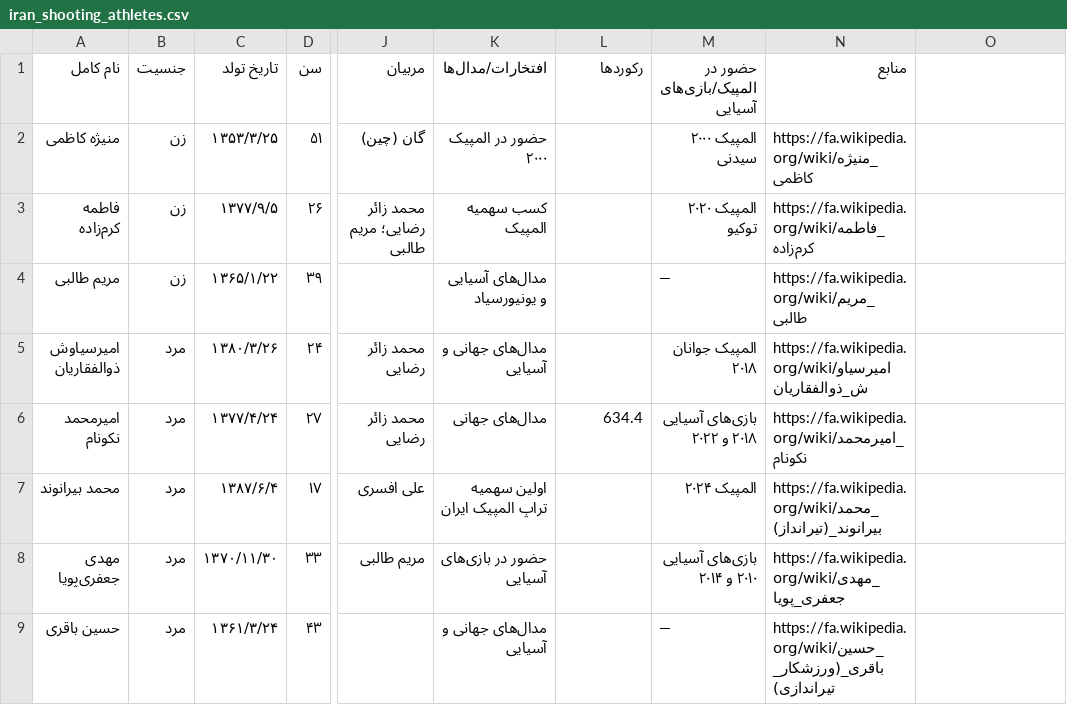
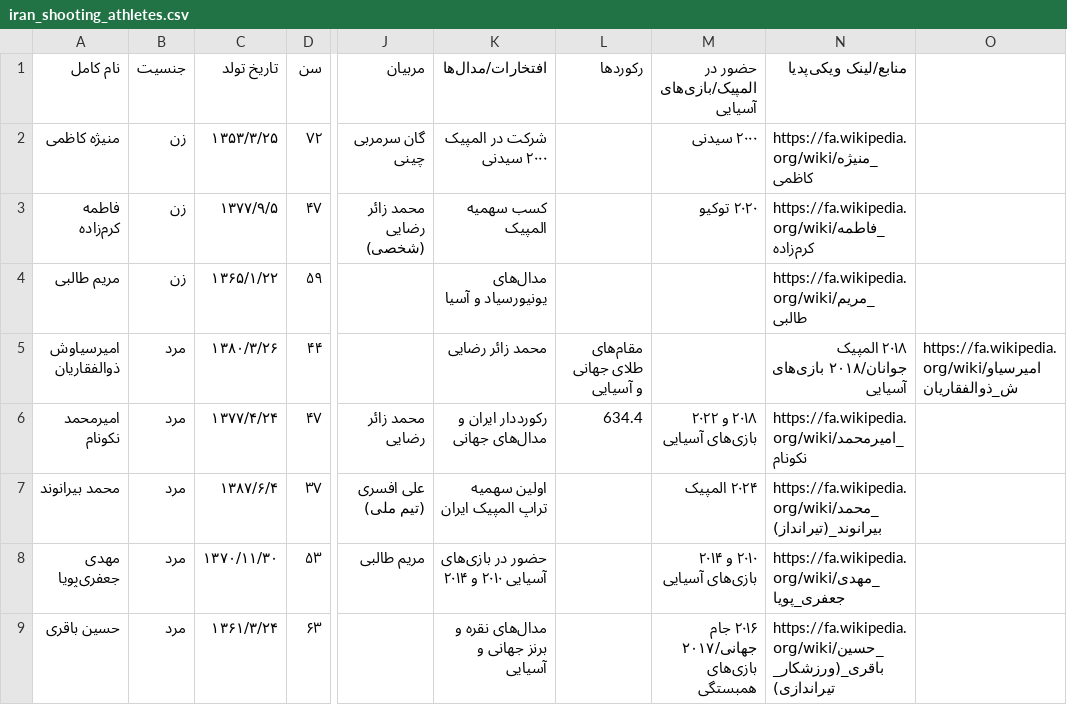
Before and after one commit to Zahra-Alikhani2004/ML_Final-project-, a CSV file: Dataset/iran_shooting_athletes.csv, drawn as a sheet; only a part is shown, gaps mark what is left out; the diff covers the shown part only; the diff names each change by its address in the sheet, - before the commit and + after, or states it on an @@ line.

Commit message:
Update iran_shooting_athletes.csv

```diff
--- a/Dataset/iran_shooting_athletes.csv
+++ b/Dataset/iran_shooting_athletes.csv
-N1: منابع
+N1: منابع/لینک ویکی‌پدیا
-D2 (سن): ۵۱
+D2 (سن): ۷۲
-J2 (مربیان): گان (چین)
+J2 (مربیان): گان سرمربی چینی
-K2 (افتخارات/مدال‌ها): حضور در المپیک ۲۰۰۰
+K2 (افتخارات/مدال‌ها): شرکت در المپیک ۲۰۰۰ سیدنی
-M2 (حضور در المپیک/بازی‌های آسیایی): المپیک ۲۰۰۰ سیدنی
+M2 (حضور در المپیک/بازی‌های آسیایی): ۲۰۰۰ سیدنی
-D3 (سن): ۲۶
+D3 (سن): ۴۷
-J3 (مربیان): محمد زائر رضایی؛ مریم طالبی
+J3 (مربیان): محمد زائر رضایی (شخصی)
-M3 (حضور در المپیک/بازی‌های آسیایی): المپیک ۲۰۲۰ توکیو
+M3 (حضور در المپیک/بازی‌های آسیایی): ۲۰۲۰ توکیو
-D4 (سن): ۳۹
+D4 (سن): ۵۹
-K4 (افتخارات/مدال‌ها): مدال‌های آسیایی و یونیورسیاد
+K4 (افتخارات/مدال‌ها): مدال‌های یونیورسیاد و آسیا
-M4 (حضور در المپیک/بازی‌های آسیایی): —
+M4 (حضور در المپیک/بازی‌های آسیایی): (empty)
-D5 (سن): ۲۴
+D5 (سن): ۴۴
-J5 (مربیان): محمد زائر رضایی
+J5 (مربیان): (empty)
-K5 (افتخارات/مدال‌ها): مدال‌های جهانی و آسیایی
+K5 (افتخارات/مدال‌ها): محمد زائر رضایی
-L5 (رکوردها): (empty)
+L5 (رکوردها): مقام‌های طلای جهانی و آسیایی
-M5 (حضور در المپیک/بازی‌های آسیایی): المپیک جوانان ۲۰۱۸
+M5 (حضور در المپیک/بازی‌های آسیایی): (empty)
-N5 (منابع/لینک ویکی‌پدیا): https://fa.wikipedia.org/wiki/امیرسیاوش_ذوالفقاریان
+N5 (منابع/لینک ویکی‌پدیا): ۲۰۱۸ المپیک جوانان/۲۰۱۸ بازی‌های آسیایی
-O5: (empty)
+O5: https://fa.wikipedia.org/wiki/امیرسیاوش_ذوالفقاریان
-D6 (سن): ۲۷
+D6 (سن): ۴۷
-K6 (افتخارات/مدال‌ها): مدال‌های جهانی
+K6 (افتخارات/مدال‌ها): رکورددار ایران و مدال‌های جهانی
-M6 (حضور در المپیک/بازی‌های آسیایی): بازی‌های آسیایی ۲۰۱۸ و ۲۰۲۲
+M6 (حضور در المپیک/بازی‌های آسیایی): ۲۰۱۸ و ۲۰۲۲ بازی‌های آسیایی
-D7 (سن): ۱۷
+D7 (سن): ۳۷
-J7 (مربیان): علی افسری
+J7 (مربیان): علی افسری (تیم ملی)
-M7 (حضور در المپیک/بازی‌های آسیایی): المپیک ۲۰۲۴
+M7 (حضور در المپیک/بازی‌های آسیایی): ۲۰۲۴ المپیک
-D8 (سن): ۳۳
+D8 (سن): ۵۳
-K8 (افتخارات/مدال‌ها): حضور در بازی‌های آسیایی
+K8 (افتخارات/مدال‌ها): حضور در بازی‌های آسیایی ۲۰۱۰ و ۲۰۱۴
-M8 (حضور در المپیک/بازی‌های آسیایی): بازی‌های آسیایی ۲۰۱۰ و ۲۰۱۴
+M8 (حضور در المپیک/بازی‌های آسیایی): ۲۰۱۰ و ۲۰۱۴ بازی‌های آسیایی
-D9 (سن): ۴۳
+D9 (سن): ۶۳
-K9 (افتخارات/مدال‌ها): مدال‌های جهانی و آسیایی
+K9 (افتخارات/مدال‌ها): مدال‌های نقره و برنز جهانی و آسیایی
-M9 (حضور در المپیک/بازی‌های آسیایی): —
+M9 (حضور در المپیک/بازی‌های آسیایی): ۲۰۱۶ جام جهانی/۲۰۱۷ بازی‌های همبستگی
```
Also changed, not shown: 1 removed row and 43 edited cells elsewhere in this file.
